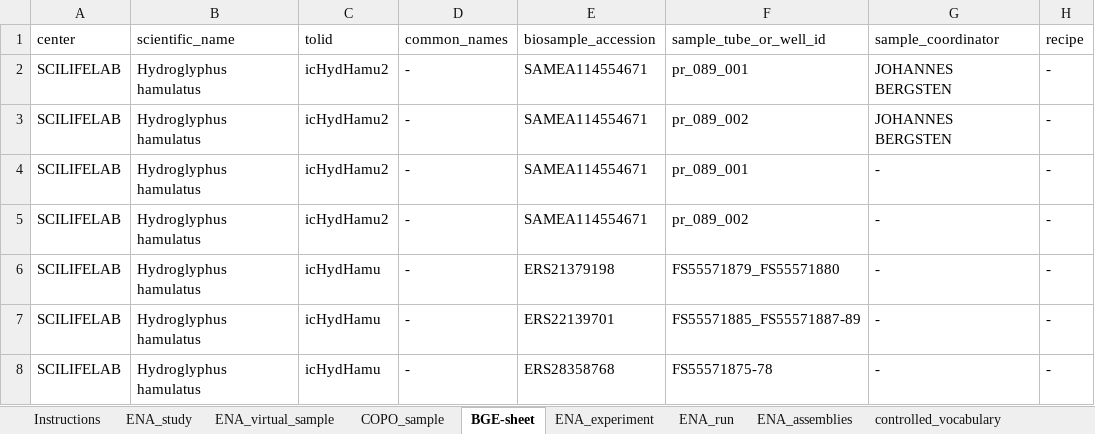
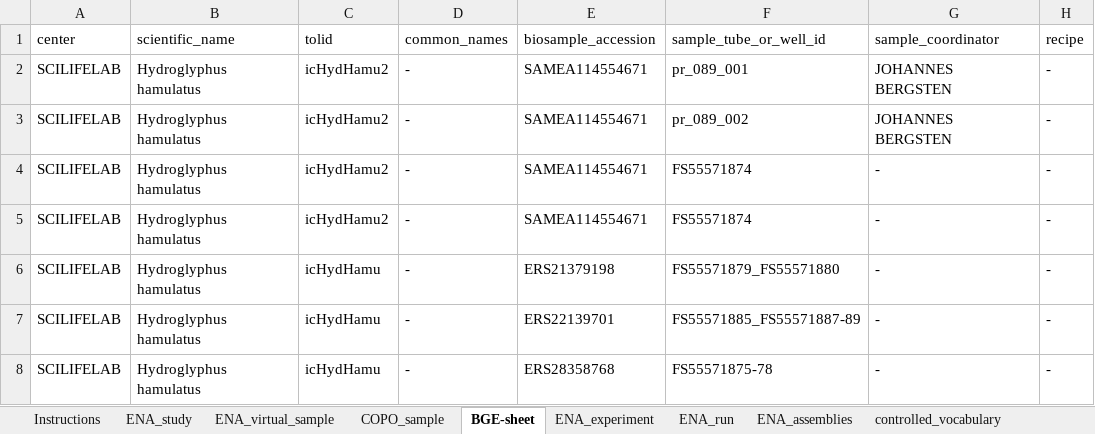
Before and after one commit to NBISweden/data-submission-documentation, an Excel workbook: ENA/BGE-Hydroglyphus-hamulatus/data/BGE-Hydroglyphus-hamulatus-metadata.xlsx, sheet BGE-sheet, drawn as a sheet; only a part is shown; values as stored, in another font and other column widths than the file's, no borders; charts and pictures not drawn; the diff names each change by its address in the sheet, - before the commit and + after, or states it on an @@ line.

Commit message:
Submit trimmed HiFi H hamulatus

```diff
--- a/ENA/BGE-Hydroglyphus-hamulatus/data/BGE-Hydroglyphus-hamulatus-metadata.xlsx (sheet BGE-sheet)
+++ b/ENA/BGE-Hydroglyphus-hamulatus/data/BGE-Hydroglyphus-hamulatus-metadata.xlsx (sheet BGE-sheet)
-F4 (sample_tube_or_well_id): pr_089_001
+F4 (sample_tube_or_well_id): FS55571874
-F5 (sample_tube_or_well_id): pr_089_002
+F5 (sample_tube_or_well_id): FS55571874
```
Also changed, not shown: 5 other files.
